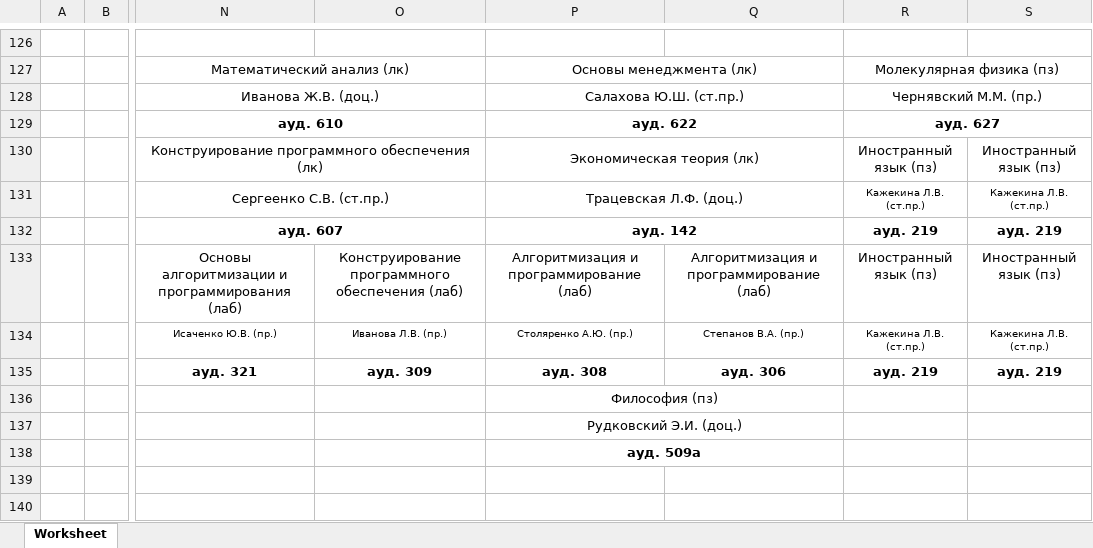
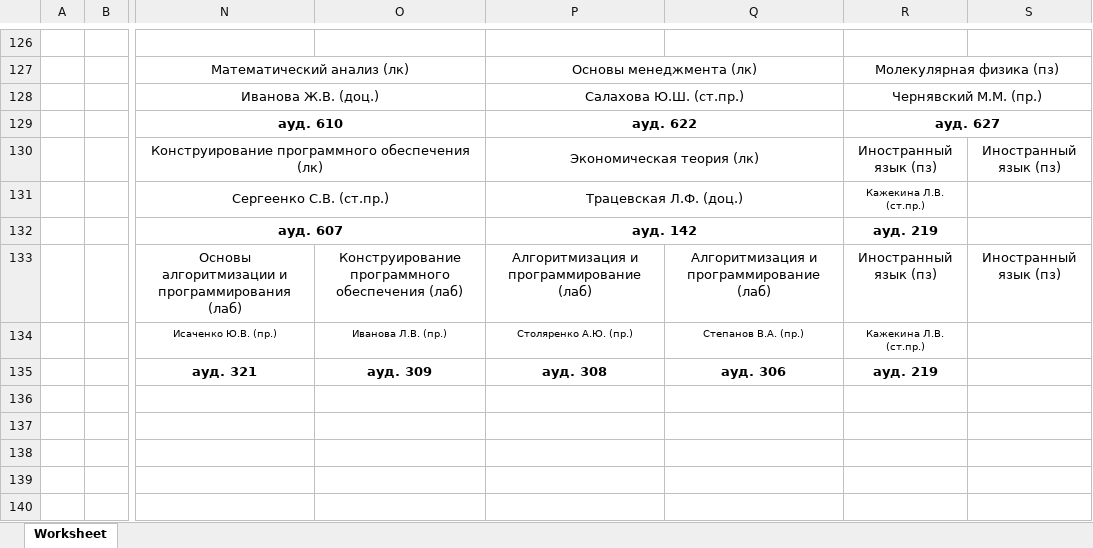
Before and after one commit to tosqaaa/MyScheduleBot, an Excel workbook: schedule(27.03.2023-01.04.2023).xlsx, sheet Worksheet, drawn as a sheet; only a part is shown, gaps mark what is left out; values as stored, in another font and other column widths than the file's, no borders; removed rows and columns are numbered as before the commit, all else as after; the diff covers the shown part only; the diff names each change by its address in the sheet, - before the commit and + after, or states it on an @@ line.

```diff
--- a/schedule(27.03.2023-01.04.2023).xlsx (sheet Worksheet)
+++ b/schedule(27.03.2023-01.04.2023).xlsx (sheet Worksheet)
-S131: Кажекина Л.В. (ст.пр.)
+S131: (empty)
-S132: ауд. 219
+S132: (empty)
-S134: Кажекина Л.В. (ст.пр.)
+S134: (empty)
-S135: ауд. 219
+S135: (empty)
-P136: Философия (пз)
+P136: (empty)
-P136:Q136 merged
-P137: Рудковский Э.И. (доц.)
+P137: (empty)
-P137:Q137 merged
-P138: ауд. 509a
+P138: (empty)
-P138:Q138 merged
```
Also changed, not shown: 2 added rows, 2 removed rows, 37 edited cells and merged cells elsewhere in this sheet, 6 other files.
